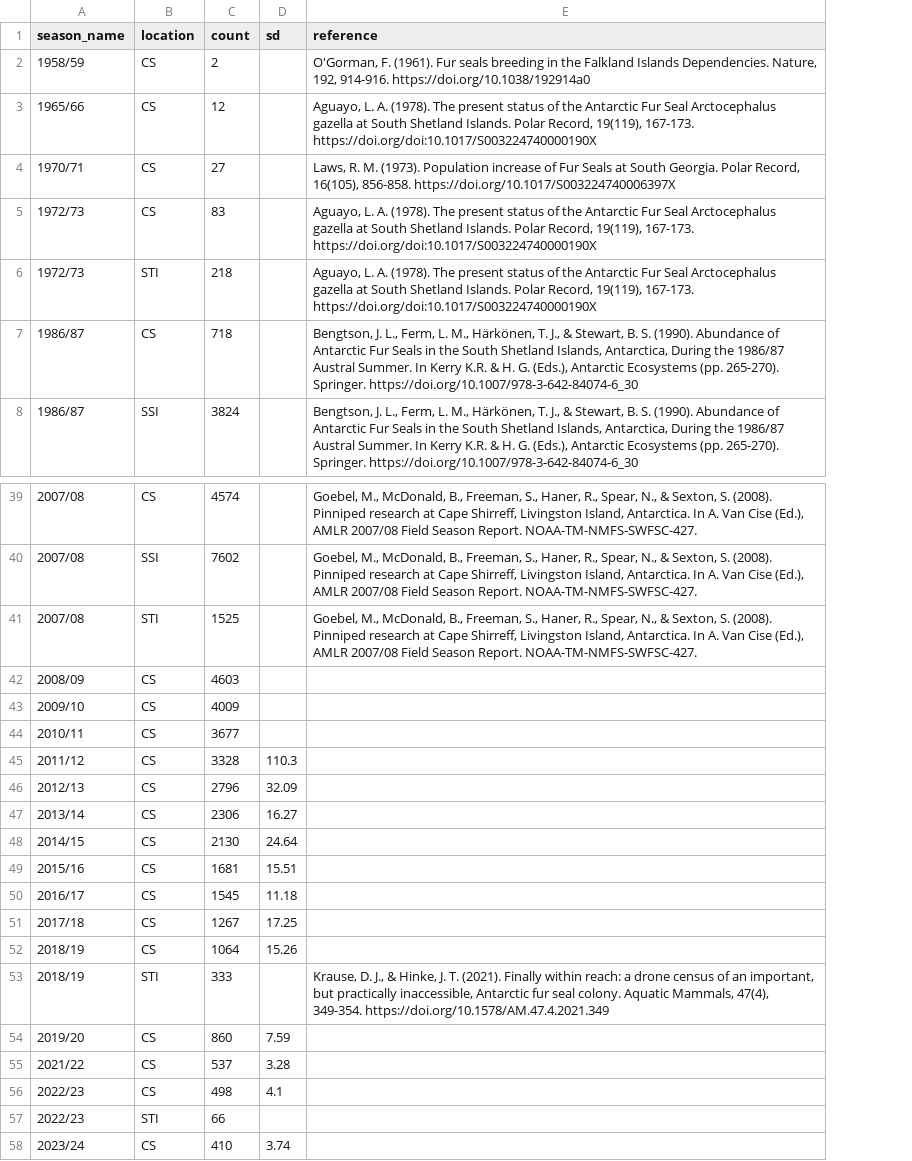
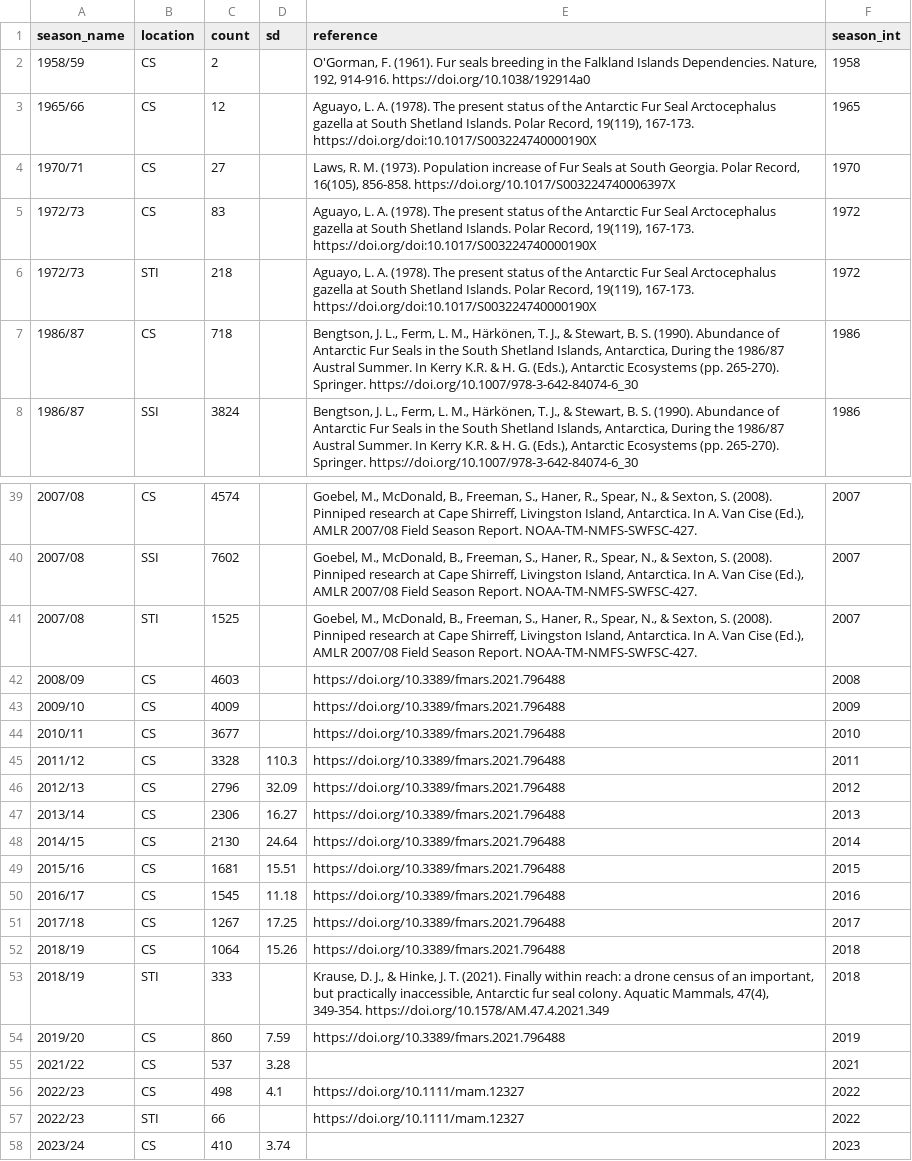
Before and after one commit to us-amlr/ssafs-pup-census, a CSV file: data/ssafs-pup-counts-full.csv, drawn as a sheet; only a part is shown, gaps mark what is left out; the diff names each change by its address in the sheet, - before the commit and + after, or states it on an @@ line.

Commit message:
Working on data

```diff
--- a/data/ssafs-pup-counts-full.csv
+++ b/data/ssafs-pup-counts-full.csv
+column F (season_int), rows 2-8: 1958 | 1965 | 1970 | 1972 | 1972 | 1986 | 1986; rows 39-58: 2007 | 2007 | 2007 | 2008 | 2009 | 2010 | 2011 | 2012 | 2013 | 2014 | 2015 | 2016 | 2017 | 2018 | 2018 | 2019 | 2021 | 2022 | 2022 | 2023
-E42:E52 (reference): (empty)
+E42:E52 (reference): https://doi.org/10.3389/fmars.2021.796488
-E54 (reference): (empty)
+E54 (reference): https://doi.org/10.3389/fmars.2021.796488
-E56:E57 (reference): (empty)
+E56:E57 (reference): https://doi.org/10.1111/mam.12327
```
Also changed, not shown: 6 other files.
